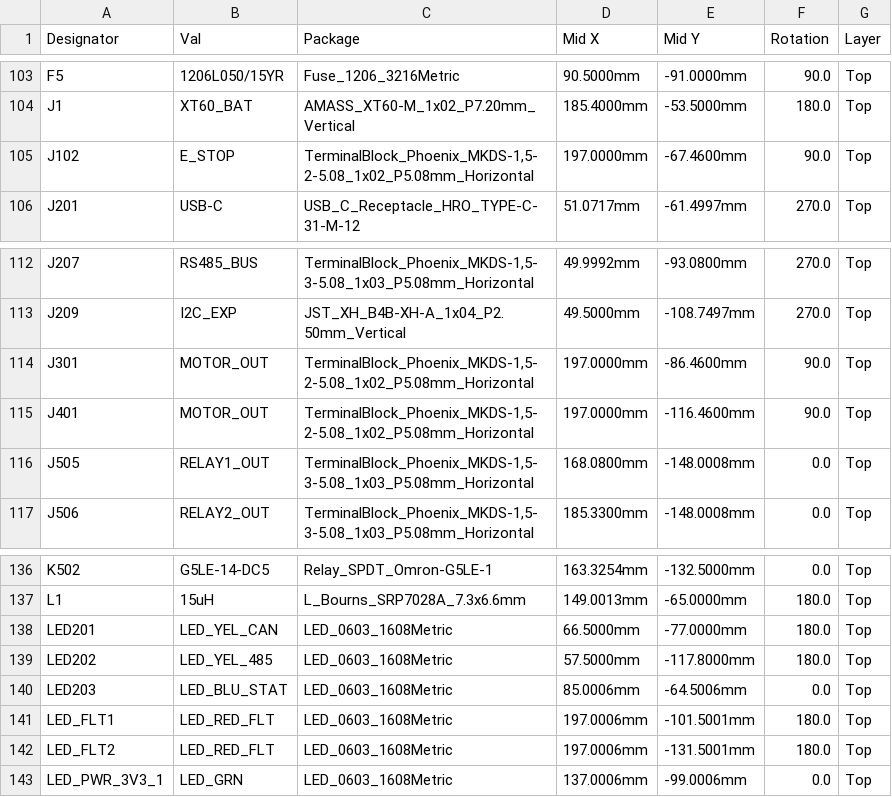
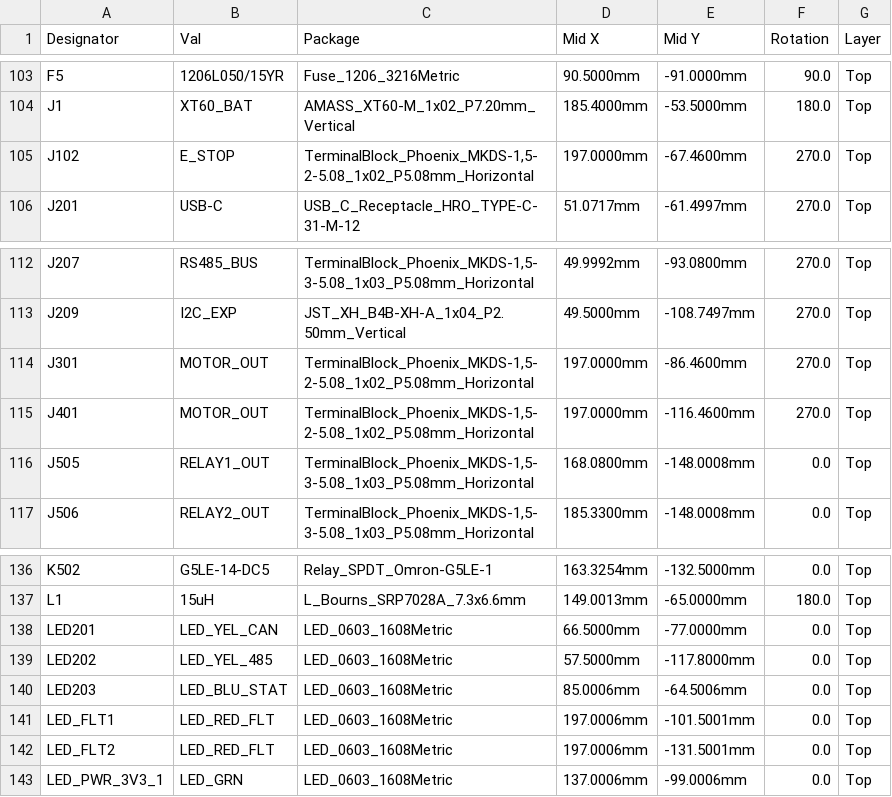
Before and after one commit to levdan159/abx-motion, a CSV file: production/rev-1.2a-20261023/abx-motion-rev1.2a-jlcpcb-cpl.csv, drawn as a sheet; only a part is shown, gaps mark what is left out.

Commit message:
Fix JLC terminal entry directions and LED polarity in Rev 1.2a CPL

```diff
--- a/production/rev-1.2a-20261023/abx-motion-rev1.2a-jlcpcb-cpl.csv
+++ b/production/rev-1.2a-20261023/abx-motion-rev1.2a-jlcpcb-cpl.csv
@@ -104,3 +104,3 @@ F5,1206L050/15YR,Fuse_1206_3216Metric,90.5000mm,-91.0000mm,90.0,Top
 J1,XT60_BAT,AMASS_XT60-M_1x02_P7.20mm_Vertical,185.4000mm,-53.5000mm,180.0,Top
-J102,E_STOP,"TerminalBlock_Phoenix_MKDS-1,5-2-5.08_1x02_P5.08mm_Horizontal",197.0000mm,-67.4600mm,90.0,Top
+J102,E_STOP,"TerminalBlock_Phoenix_MKDS-1,5-2-5.08_1x02_P5.08mm_Horizontal",197.0000mm,-67.4600mm,270.0,Top
 J201,USB-C,USB_C_Receptacle_HRO_TYPE-C-31-M-12,51.0717mm,-61.4997mm,270.0,Top
@@ -113,4 +113,4 @@ J207,RS485_BUS,"TerminalBlock_Phoenix_MKDS-1,5-3-5.08_1x03_P5.08mm_Horizontal",4
 J209,I2C_EXP,JST_XH_B4B-XH-A_1x04_P2.50mm_Vertical,49.5000mm,-108.7497mm,270.0,Top
-J301,MOTOR_OUT,"TerminalBlock_Phoenix_MKDS-1,5-2-5.08_1x02_P5.08mm_Horizontal",197.0000mm,-86.4600mm,90.0,Top
-J401,MOTOR_OUT,"TerminalBlock_Phoenix_MKDS-1,5-2-5.08_1x02_P5.08mm_Horizontal",197.0000mm,-116.4600mm,90.0,Top
+J301,MOTOR_OUT,"TerminalBlock_Phoenix_MKDS-1,5-2-5.08_1x02_P5.08mm_Horizontal",197.0000mm,-86.4600mm,270.0,Top
+J401,MOTOR_OUT,"TerminalBlock_Phoenix_MKDS-1,5-2-5.08_1x02_P5.08mm_Horizontal",197.0000mm,-116.4600mm,270.0,Top
 J505,RELAY1_OUT,"TerminalBlock_Phoenix_MKDS-1,5-3-5.08_1x03_P5.08mm_Horizontal",168.0800mm,-148.0008mm,0.0,Top
@@ -137,7 +137,7 @@ K502,G5LE-14-DC5,Relay_SPDT_Omron-G5LE-1,163.3254mm,-132.5000mm,0.0,Top
 L1,15uH,L_Bourns_SRP7028A_7.3x6.6mm,149.0013mm,-65.0000mm,180.0,Top
-LED201,LED_YEL_CAN,LED_0603_1608Metric,66.5000mm,-77.0000mm,180.0,Top
-LED202,LED_YEL_485,LED_0603_1608Metric,57.5000mm,-117.8000mm,180.0,Top
+LED201,LED_YEL_CAN,LED_0603_1608Metric,66.5000mm,-77.0000mm,0.0,Top
+LED202,LED_YEL_485,LED_0603_1608Metric,57.5000mm,-117.8000mm,0.0,Top
 LED203,LED_BLU_STAT,LED_0603_1608Metric,85.0006mm,-64.5006mm,0.0,Top
-LED_FLT1,LED_RED_FLT,LED_0603_1608Metric,197.0006mm,-101.5001mm,180.0,Top
-LED_FLT2,LED_RED_FLT,LED_0603_1608Metric,197.0006mm,-131.5001mm,180.0,Top
+LED_FLT1,LED_RED_FLT,LED_0603_1608Metric,197.0006mm,-101.5001mm,0.0,Top
+LED_FLT2,LED_RED_FLT,LED_0603_1608Metric,197.0006mm,-131.5001mm,0.0,Top
 LED_PWR_3V3_1,LED_GRN,LED_0603_1608Metric,137.0006mm,-99.0006mm,0.0,Top
```
Also changed, not shown: 38 other files.
